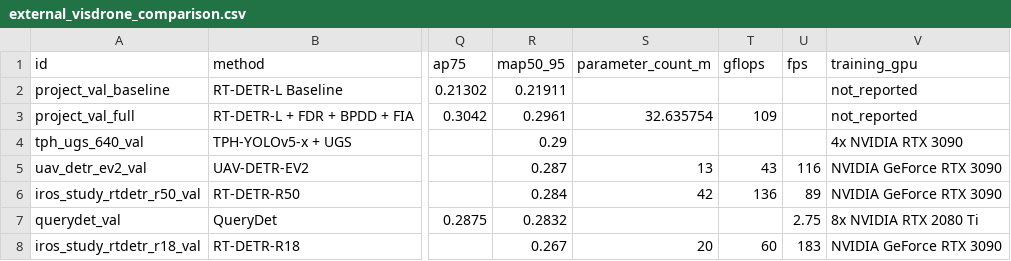
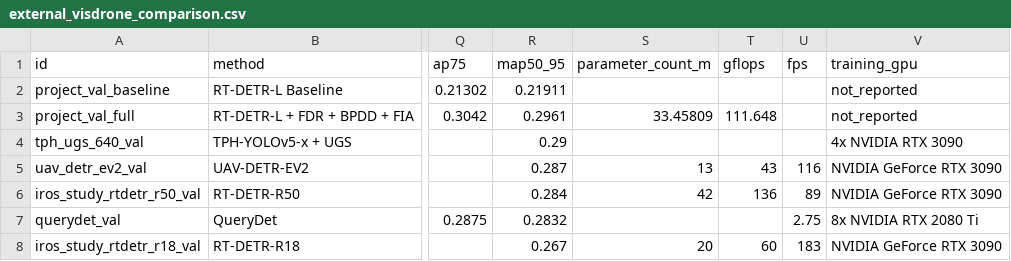
Before and after one commit to kkc236/icassp2027-fdr-bpdd-fia-material, a CSV file: paper_material/results/external_visdrone_comparison.csv, drawn as a sheet; only a part is shown, gaps mark what is left out; the diff covers the shown part only; the diff names each change by its address in the sheet, - before the commit and + after, or states it on an @@ line.

```diff
--- a/paper_material/results/external_visdrone_comparison.csv
+++ b/paper_material/results/external_visdrone_comparison.csv
-S3 (parameter_count_m): 32.635754
+S3 (parameter_count_m): 33.45809
-T3 (gflops): 109
+T3 (gflops): 111.648
```
Also changed, not shown: 2 added rows and 2 edited cells elsewhere in this file, 8 other files.
